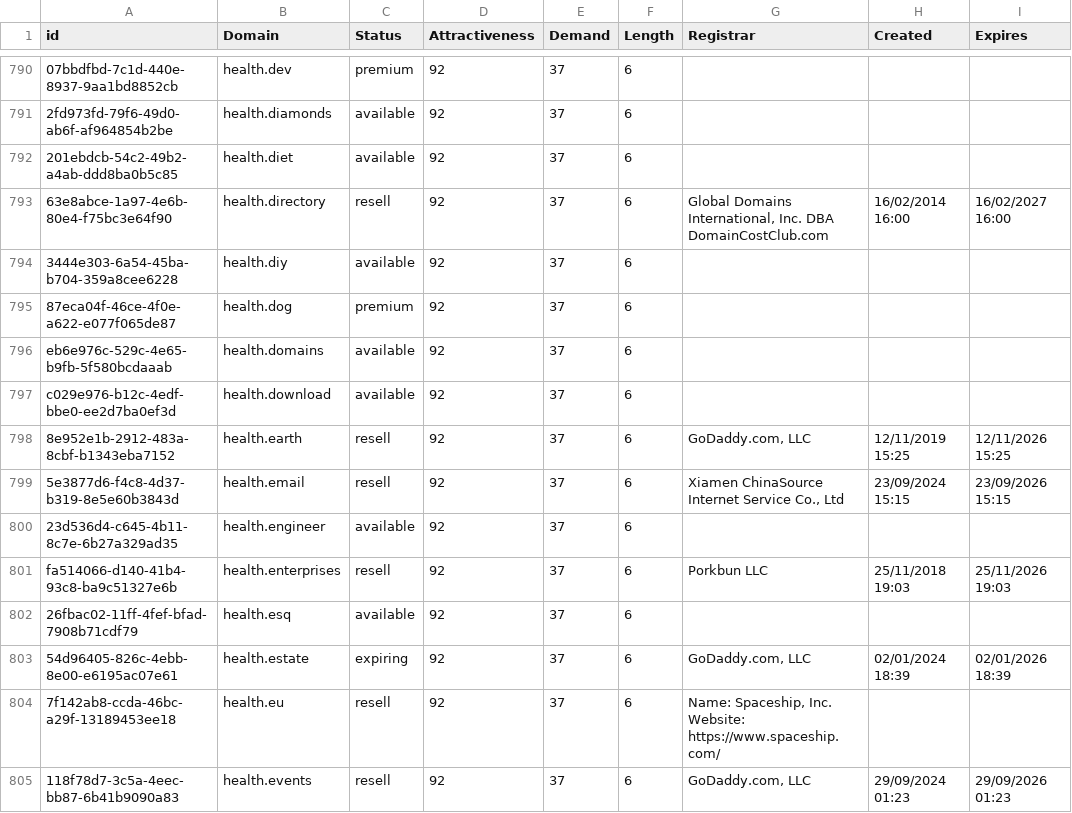
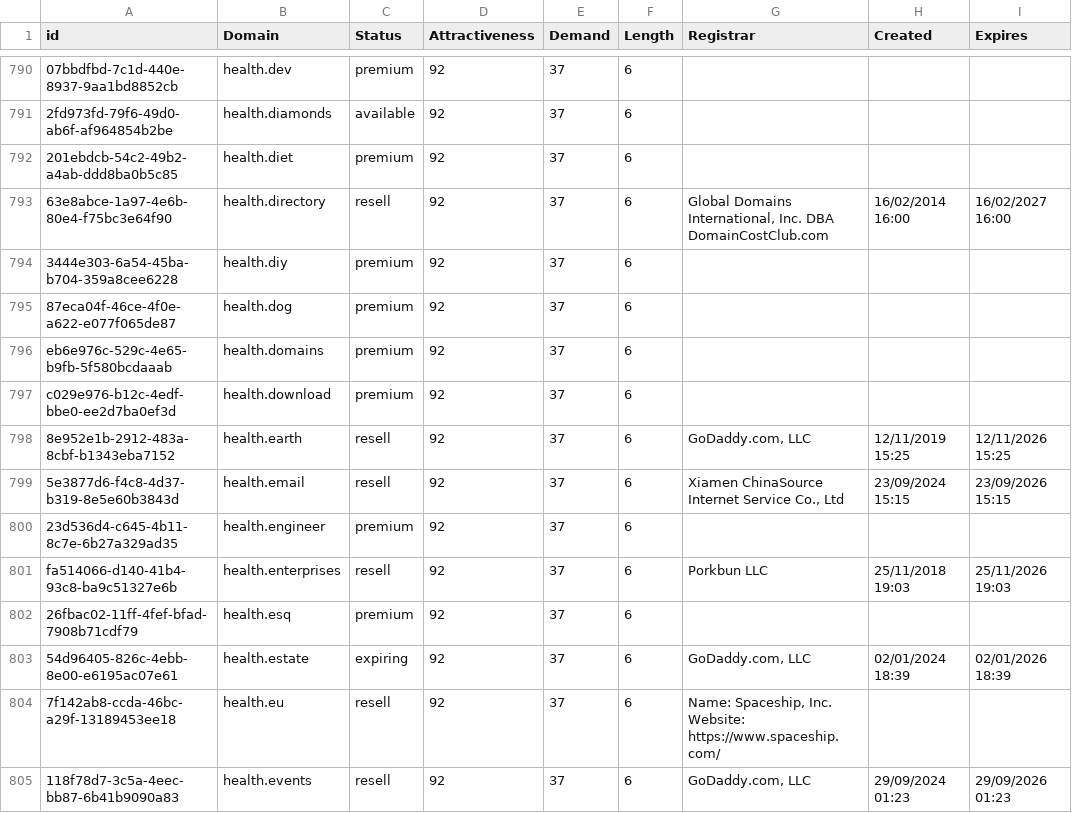
Before and after one commit to UniqueDomains/healthcare-oneword-domains, a CSV file: Healthcare.csv, drawn as a sheet; only a part is shown, gaps mark what is left out; the diff covers the shown part only; the diff names each change by its address in the sheet, - before the commit and + after, or states it on an @@ line.

```diff
--- a/Healthcare.csv
+++ b/Healthcare.csv
-C792 (Status): available
+C792 (Status): premium
-C794 (Status): available
+C794 (Status): premium
-C796:C797 (Status): available
+C796:C797 (Status): premium
-C800 (Status): available
+C800 (Status): premium
-C802 (Status): available
+C802 (Status): premium
```
Also changed, not shown: 58 edited cells elsewhere in this file, 2 other files.
